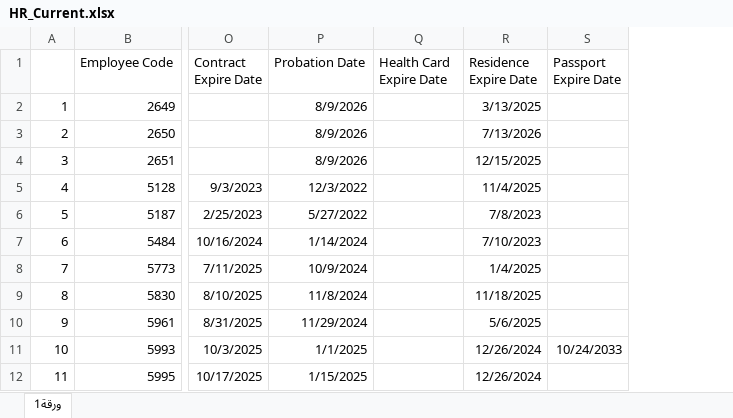
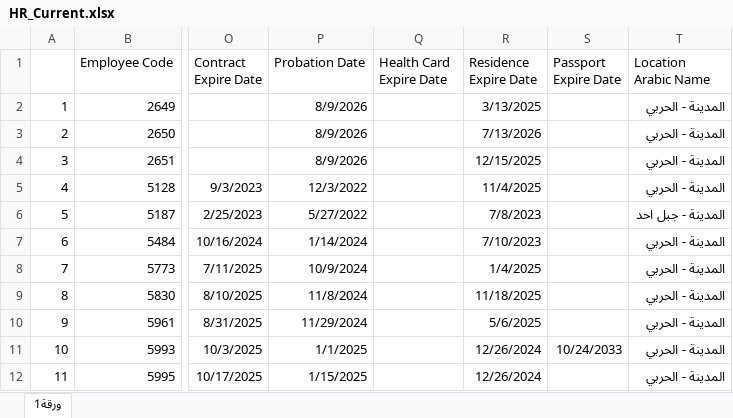
Before and after one commit to mohamaditwork-bot/meght, an Excel workbook: data/samples/HR_Current.xlsx, sheet ورقة1, drawn as a sheet; only a part is shown, gaps mark what is left out; values as stored, in another font and other column widths than the file's, no borders; the diff names each change by its address in the sheet, - before the commit and + after, or states it on an @@ line.

```diff
--- a/data/samples/HR_Current.xlsx (sheet ورقة1)
+++ b/data/samples/HR_Current.xlsx (sheet ورقة1)
+column T (Location Arabic Name), rows 2-12: المدينة - الحربي | المدينة - الحربي | المدينة - الحربي | المدينة - الحربي | المدينة - جبل احد | المدينة - الحربي | المدينة - الحربي | المدينة - الحربي | المدينة - الحربي | المدينة - الحربي | المدينة - الحربي
```
Also changed, not shown: 14 other files.
